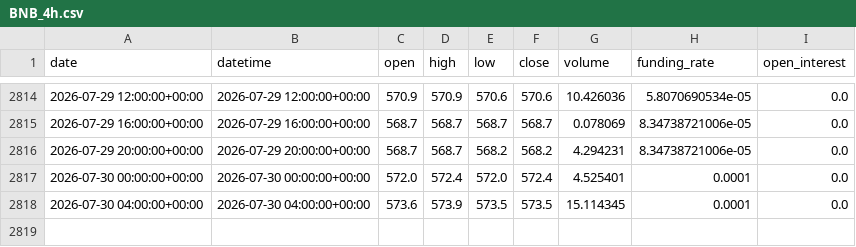
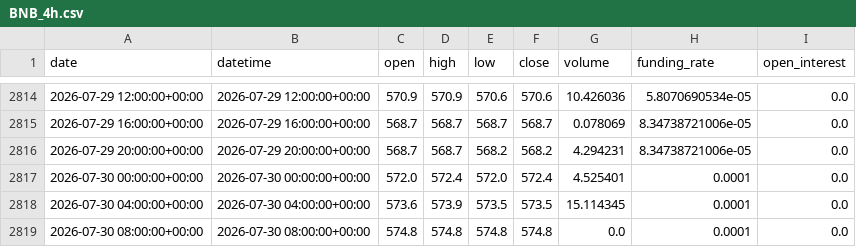
Before and after one commit to yuqiaowu/ai-crypto-agent, a CSV file: csv_data/BNB_4h.csv, drawn as a sheet; only a part is shown, gaps mark what is left out.

```diff
--- a/csv_data/BNB_4h.csv
+++ b/csv_data/BNB_4h.csv
@@ -2818 +2818,2 @@ date,datetime,open,high,low,close,volume,funding_rate,open_interest
 2026-07-30 04:00:00+00:00,2026-07-30 04:00:00+00:00,573.6,573.9,573.5,573.5,15.114345,0.0001,0.0
+2026-07-30 08:00:00+00:00,2026-07-30 08:00:00+00:00,574.8,574.8,574.8,574.8,0.0,0.0001,0.0
```
Also changed, not shown: csv_data/BTC_4h.csv, csv_data/DOGE_1d.csv, 20 other files.
